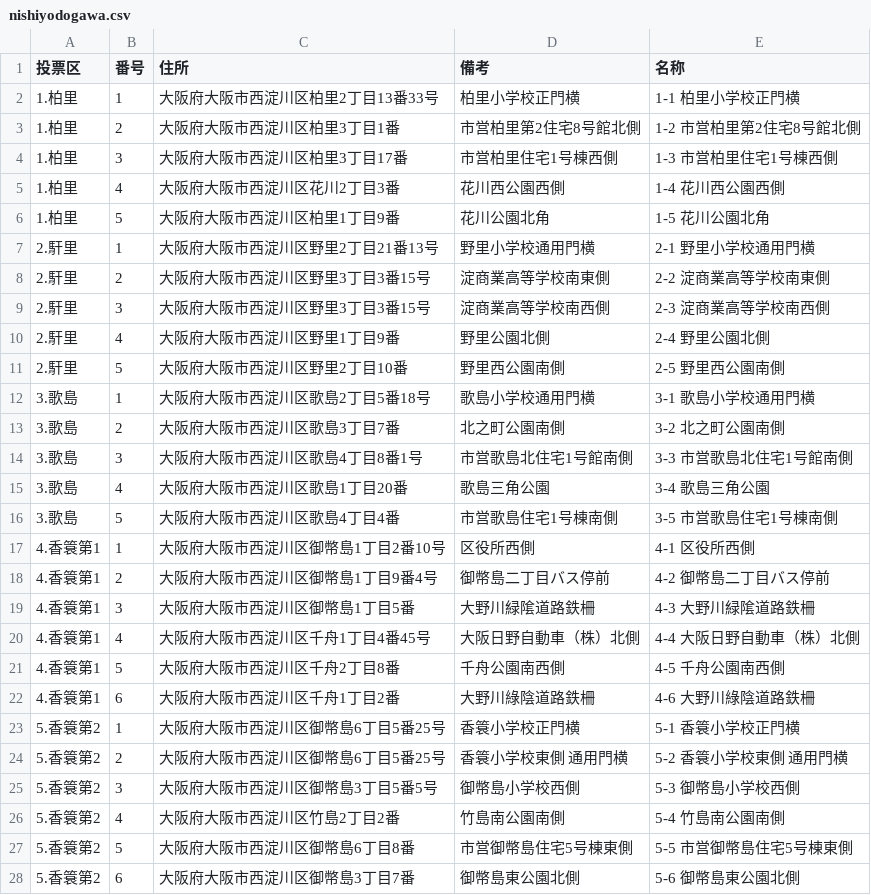
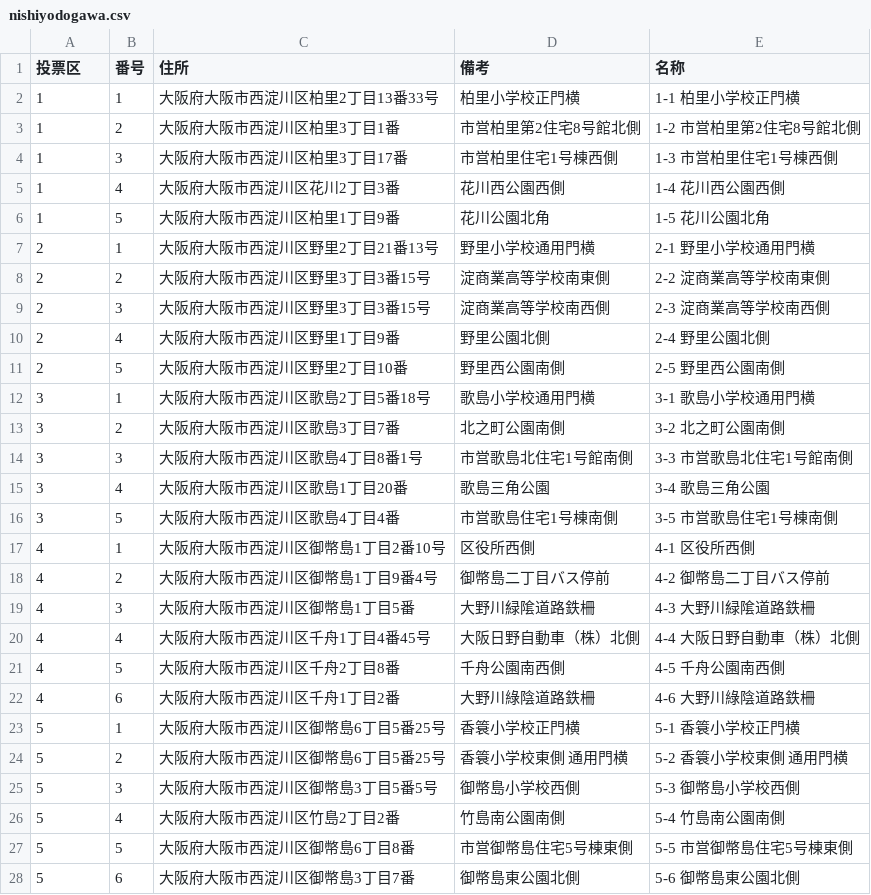
Before and after one commit to rrakira/sanin2025-osaka-poster, a CSV file: public/nishiyodogawa.csv, drawn as a sheet; only a part is shown; the diff covers the shown part only.

Commit message:
removed district name on district number

```diff
--- a/public/nishiyodogawa.csv
+++ b/public/nishiyodogawa.csv
@@ -1,28 +1,28 @@
 投票区,番号,住所,備考,名称
-1.柏里,1,大阪府大阪市西淀川区柏里2丁目13番33号,柏里小学校正門横,1-1 柏里小学校正門横
-1.柏里,2,大阪府大阪市西淀川区柏里3丁目1番,市営柏里第2住宅8号館北側,1-2 市営柏里第2住宅8号館北側
-1.柏里,3,大阪府大阪市西淀川区柏里3丁目17番,市営柏里住宅1号棟西側,1-3 市営柏里住宅1号棟西側
-1.柏里,4,大阪府大阪市西淀川区花川2丁目3番,花川西公園西側,1-4 花川西公園西側
-1.柏里,5,大阪府大阪市西淀川区柏里1丁目9番,花川公園北角,1-5 花川公園北角
-2.馯里,1,大阪府大阪市西淀川区野里2丁目21番13号,野里小学校通用門横,2-1 野里小学校通用門横
-2.馯里,2,大阪府大阪市西淀川区野里3丁目3番15号,淀商業高等学校南東側,2-2 淀商業高等学校南東側
-2.馯里,3,大阪府大阪市西淀川区野里3丁目3番15号,淀商業高等学校南西側,2-3 淀商業高等学校南西側
-2.馯里,4,大阪府大阪市西淀川区野里1丁目9番,野里公園北側,2-4 野里公園北側
-2.馯里,5,大阪府大阪市西淀川区野里2丁目10番,野里西公園南側,2-5 野里西公園南側
-3.歌島,1,大阪府大阪市西淀川区歌島2丁目5番18号,歌島小学校通用門横,3-1 歌島小学校通用門横
-3.歌島,2,大阪府大阪市西淀川区歌島3丁目7番,北之町公園南側,3-2 北之町公園南側
-3.歌島,3,大阪府大阪市西淀川区歌島4丁目8番1号,市営歌島北住宅1号館南側,3-3 市営歌島北住宅1号館南側
-3.歌島,4,大阪府大阪市西淀川区歌島1丁目20番,歌島三角公園,3-4 歌島三角公園
-3.歌島,5,大阪府大阪市西淀川区歌島4丁目4番,市営歌島住宅1号棟南側,3-5 市営歌島住宅1号棟南側
-4.香簑第1,1,大阪府大阪市西淀川区御幣島1丁目2番10号,区役所西側,4-1 区役所西側
-4.香簑第1,2,大阪府大阪市西淀川区御幣島1丁目9番4号,御幣島二丁目バス停前,4-2 御幣島二丁目バス停前
-4.香簑第1,3,大阪府大阪市西淀川区御幣島1丁目5番,大野川緑隂道路鉄柵,4-3 大野川緑隂道路鉄柵
-4.香簑第1,4,大阪府大阪市西淀川区千舟1丁目4番45号,大阪日野自動車（株）北側,4-4 大阪日野自動車（株）北側
-4.香簑第1,5,大阪府大阪市西淀川区千舟2丁目8番,千舟公園南西側,4-5 千舟公園南西側
-4.香簑第1,6,大阪府大阪市西淀川区千舟1丁目2番,大野川綠陰道路鉄柵,4-6 大野川綠陰道路鉄柵
-5.香簑第2,1,大阪府大阪市西淀川区御幣島6丁目5番25号,香簑小学校正門横,5-1 香簑小学校正門横
-5.香簑第2,2,大阪府大阪市西淀川区御幣島6丁目5番25号,香簑小学校東側 通用門横,5-2 香簑小学校東側 通用門横
-5.香簑第2,3,大阪府大阪市西淀川区御幣島3丁目5番5号,御幣島小学校西側,5-3 御幣島小学校西側
-5.香簑第2,4,大阪府大阪市西淀川区竹島2丁目2番,竹島南公園南側,5-4 竹島南公園南側
-5.香簑第2,5,大阪府大阪市西淀川区御幣島6丁目8番,市営御幣島住宅5号棟東側,5-5 市営御幣島住宅5号棟東側
-5.香簑第2,6,大阪府大阪市西淀川区御幣島3丁目7番,御幣島東公園北側,5-6 御幣島東公園北側
+1,1,大阪府大阪市西淀川区柏里2丁目13番33号,柏里小学校正門横,1-1 柏里小学校正門横
+1,2,大阪府大阪市西淀川区柏里3丁目1番,市営柏里第2住宅8号館北側,1-2 市営柏里第2住宅8号館北側
+1,3,大阪府大阪市西淀川区柏里3丁目17番,市営柏里住宅1号棟西側,1-3 市営柏里住宅1号棟西側
+1,4,大阪府大阪市西淀川区花川2丁目3番,花川西公園西側,1-4 花川西公園西側
+1,5,大阪府大阪市西淀川区柏里1丁目9番,花川公園北角,1-5 花川公園北角
+2,1,大阪府大阪市西淀川区野里2丁目21番13号,野里小学校通用門横,2-1 野里小学校通用門横
+2,2,大阪府大阪市西淀川区野里3丁目3番15号,淀商業高等学校南東側,2-2 淀商業高等学校南東側
+2,3,大阪府大阪市西淀川区野里3丁目3番15号,淀商業高等学校南西側,2-3 淀商業高等学校南西側
+2,4,大阪府大阪市西淀川区野里1丁目9番,野里公園北側,2-4 野里公園北側
+2,5,大阪府大阪市西淀川区野里2丁目10番,野里西公園南側,2-5 野里西公園南側
+3,1,大阪府大阪市西淀川区歌島2丁目5番18号,歌島小学校通用門横,3-1 歌島小学校通用門横
+3,2,大阪府大阪市西淀川区歌島3丁目7番,北之町公園南側,3-2 北之町公園南側
+3,3,大阪府大阪市西淀川区歌島4丁目8番1号,市営歌島北住宅1号館南側,3-3 市営歌島北住宅1号館南側
+3,4,大阪府大阪市西淀川区歌島1丁目20番,歌島三角公園,3-4 歌島三角公園
+3,5,大阪府大阪市西淀川区歌島4丁目4番,市営歌島住宅1号棟南側,3-5 市営歌島住宅1号棟南側
+4,1,大阪府大阪市西淀川区御幣島1丁目2番10号,区役所西側,4-1 区役所西側
+4,2,大阪府大阪市西淀川区御幣島1丁目9番4号,御幣島二丁目バス停前,4-2 御幣島二丁目バス停前
+4,3,大阪府大阪市西淀川区御幣島1丁目5番,大野川緑隂道路鉄柵,4-3 大野川緑隂道路鉄柵
+4,4,大阪府大阪市西淀川区千舟1丁目4番45号,大阪日野自動車（株）北側,4-4 大阪日野自動車（株）北側
+4,5,大阪府大阪市西淀川区千舟2丁目8番,千舟公園南西側,4-5 千舟公園南西側
+4,6,大阪府大阪市西淀川区千舟1丁目2番,大野川綠陰道路鉄柵,4-6 大野川綠陰道路鉄柵
+5,1,大阪府大阪市西淀川区御幣島6丁目5番25号,香簑小学校正門横,5-1 香簑小学校正門横
+5,2,大阪府大阪市西淀川区御幣島6丁目5番25号,香簑小学校東側 通用門横,5-2 香簑小学校東側 通用門横
+5,3,大阪府大阪市西淀川区御幣島3丁目5番5号,御幣島小学校西側,5-3 御幣島小学校西側
+5,4,大阪府大阪市西淀川区竹島2丁目2番,竹島南公園南側,5-4 竹島南公園南側
+5,5,大阪府大阪市西淀川区御幣島6丁目8番,市営御幣島住宅5号棟東側,5-5 市営御幣島住宅5号棟東側
+5,6,大阪府大阪市西淀川区御幣島3丁目7番,御幣島東公園北側,5-6 御幣島東公園北側
```
Also changed, not shown: 57 edited cells elsewhere in this file.
